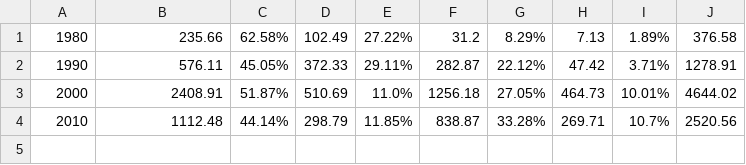
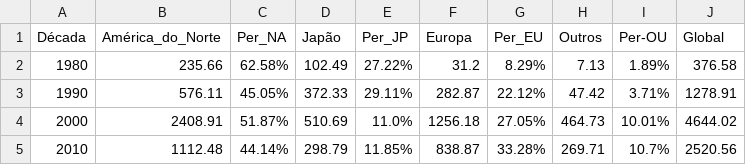
Before and after one commit to amdreh/Vendas-Video-Games, a CSV file: exports/venda de mercado por década.csv, drawn as a sheet; the diff names each change by its address in the sheet, - before the commit and + after, or states it on an @@ line.

Commit message:
Cabeçalho adicionado
Adicionada primeira linha para dar nomes aos cabeçalhos das colunas.

```diff
--- a/exports/venda de mercado por década.csv
+++ b/exports/venda de mercado por década.csv
+row 1: Década | América_do_Norte | Per_NA | Japão | Per_JP | Europa | Per_EU | Outros | Per-OU | Global
```
